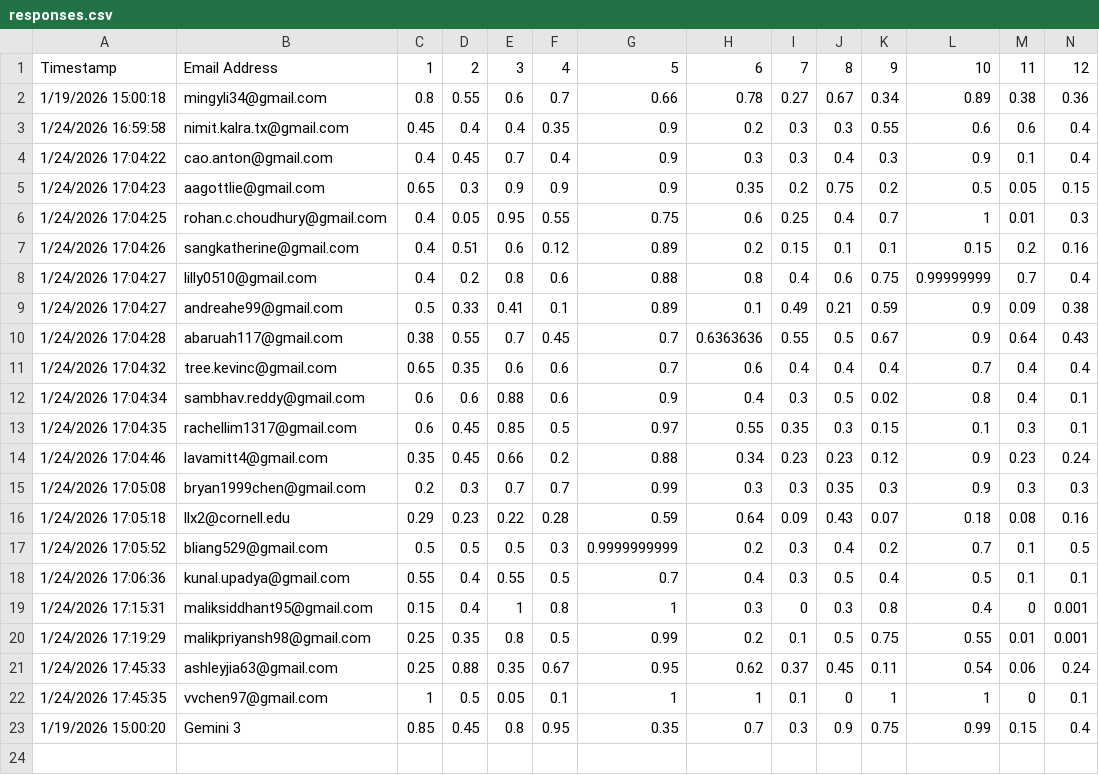
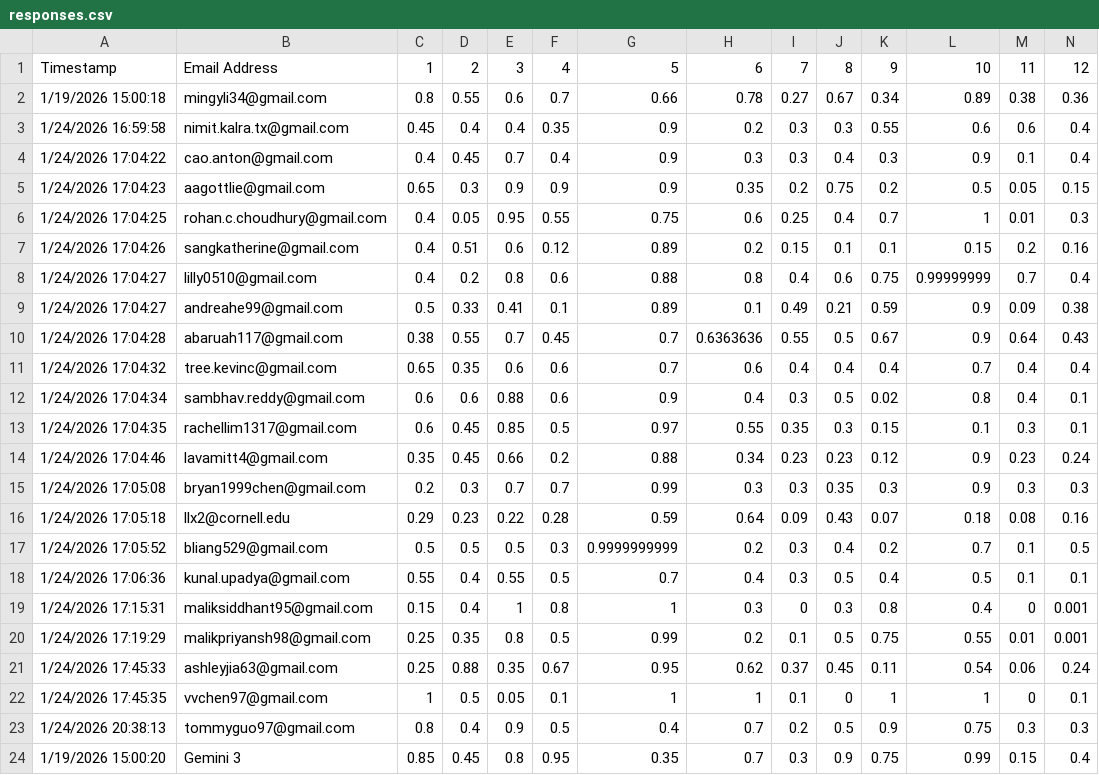
Before and after one commit to mingyli/crystal-ball-cup, a CSV file: etc/2026/responses.csv, drawn as a sheet; only a part is shown; rows hold the shown columns only; the diff names each change by its address in the sheet, - before the commit and + after, or states it on an @@ line.

Commit message:
Add tommy responses

```diff
--- a/etc/2026/responses.csv
+++ b/etc/2026/responses.csv
+row 23: 1/24/2026 20:38:13 | tommyguo97@gmail.com | 0.8 | 0.4 | 0.9 | 0.5 | 0.4 | 0.7 | 0.2 | 0.5 | 0.9 | 0.75 | 0.3 | 0.3
```
